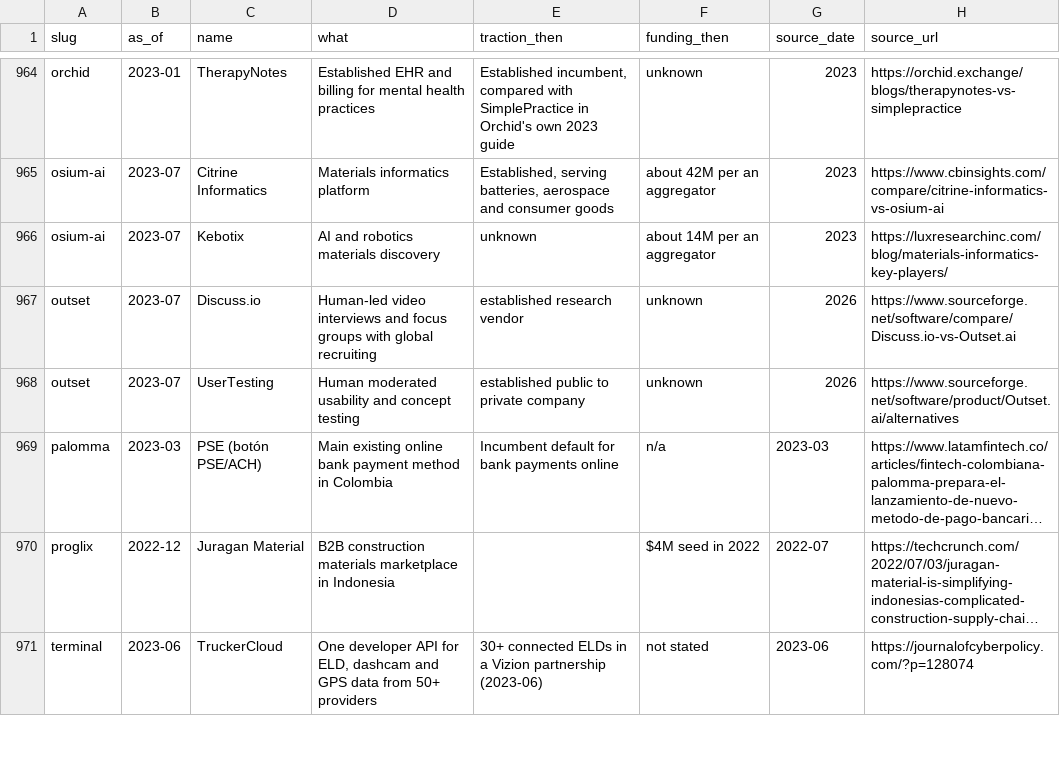
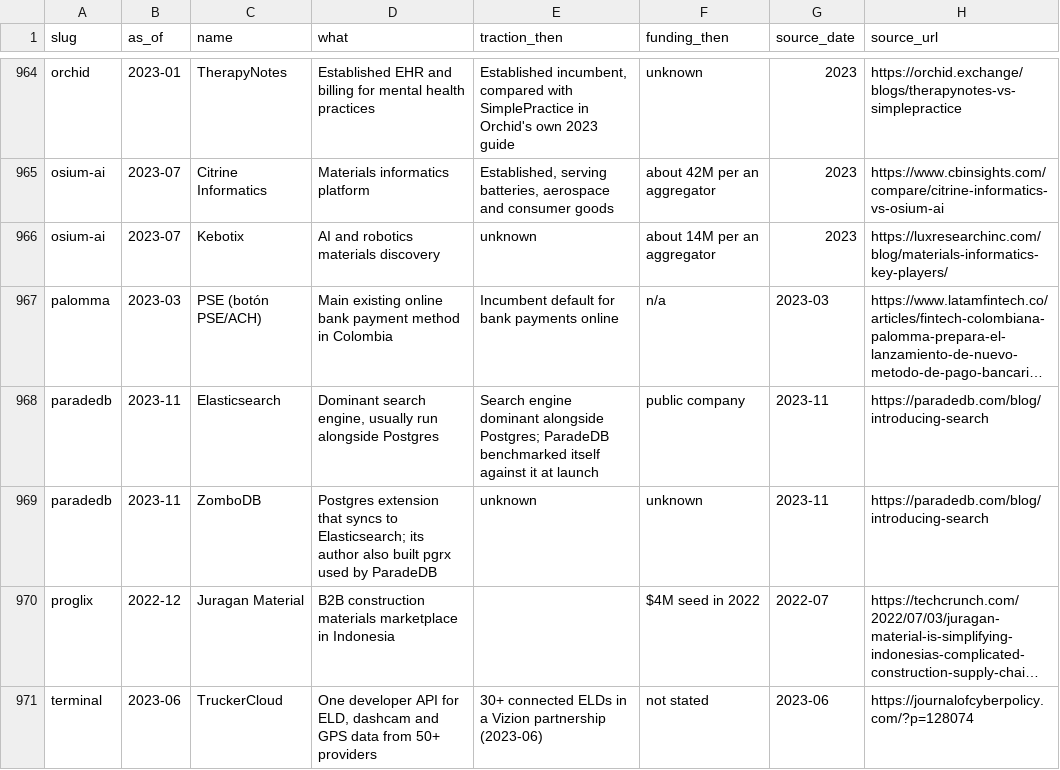
Before and after one commit to edison16a/yc-startup-life, a CSV file: data/competitors.csv, drawn as a sheet; only a part is shown, gaps mark what is left out; long unchanged cells end in …; removed rows and columns are numbered as before the commit, all else as after; the diff names each change by its address in the sheet, - before the commit and + after, or states it on an @@ line.

```diff
--- a/data/competitors.csv
+++ b/data/competitors.csv
-row 967: outset | 2023-07 | Discuss.io | Human-led video interviews and focus groups with global recruiting | established research vendor | unknown | 2026 | https://www.sourceforge.net/software/compare/Discuss.io-vs-Outset.ai
-row 968: outset | 2023-07 | UserTesting | Human moderated usability and concept testing | established public to private company | unknown | 2026 | https://www.sourceforge.net/software/product/Outset.ai/alternatives
+row 968: paradedb | 2023-11 | Elasticsearch | Dominant search engine, usually run alongside Postgres | Search engine dominant alongside Postgres; ParadeDB benchmarked itself against it at launch | public company | 2023-11 | https://paradedb.com/blog/introducing-search
+row 969: paradedb | 2023-11 | ZomboDB | Postgres extension that syncs to Elasticsearch; its author also built pgrx used by ParadeDB | unknown | unknown | 2023-11 | https://paradedb.com/blog/introducing-search
```
Also changed, not shown: data/founders.csv, data/rounds.csv, 5 other files.
